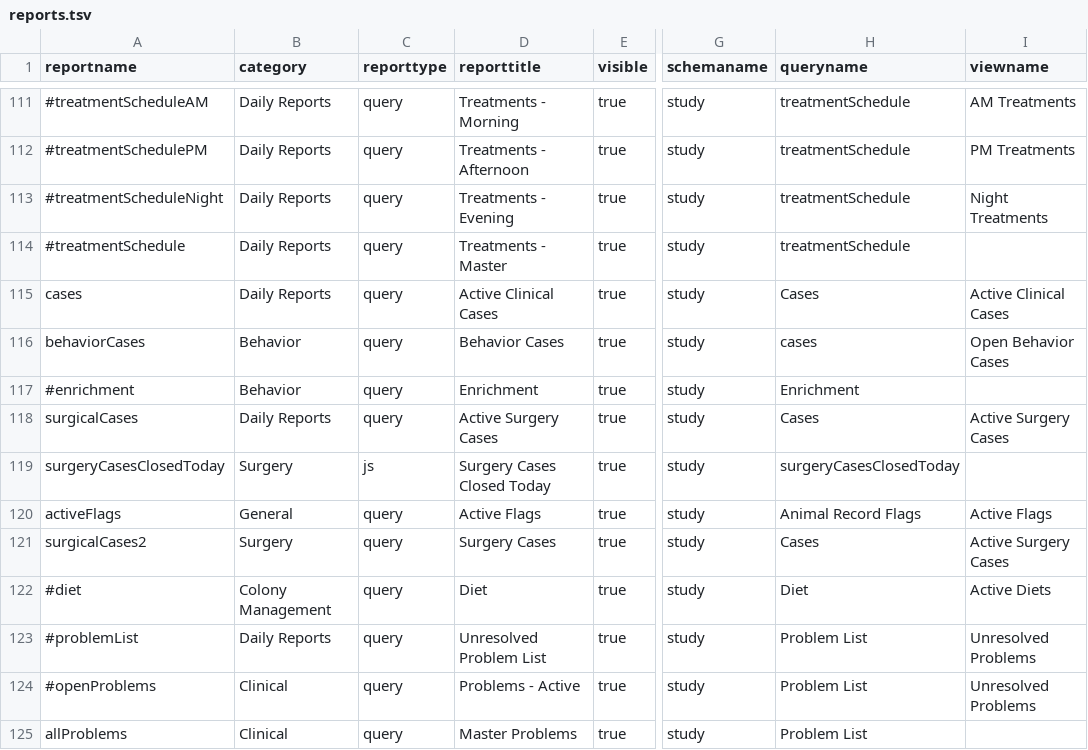
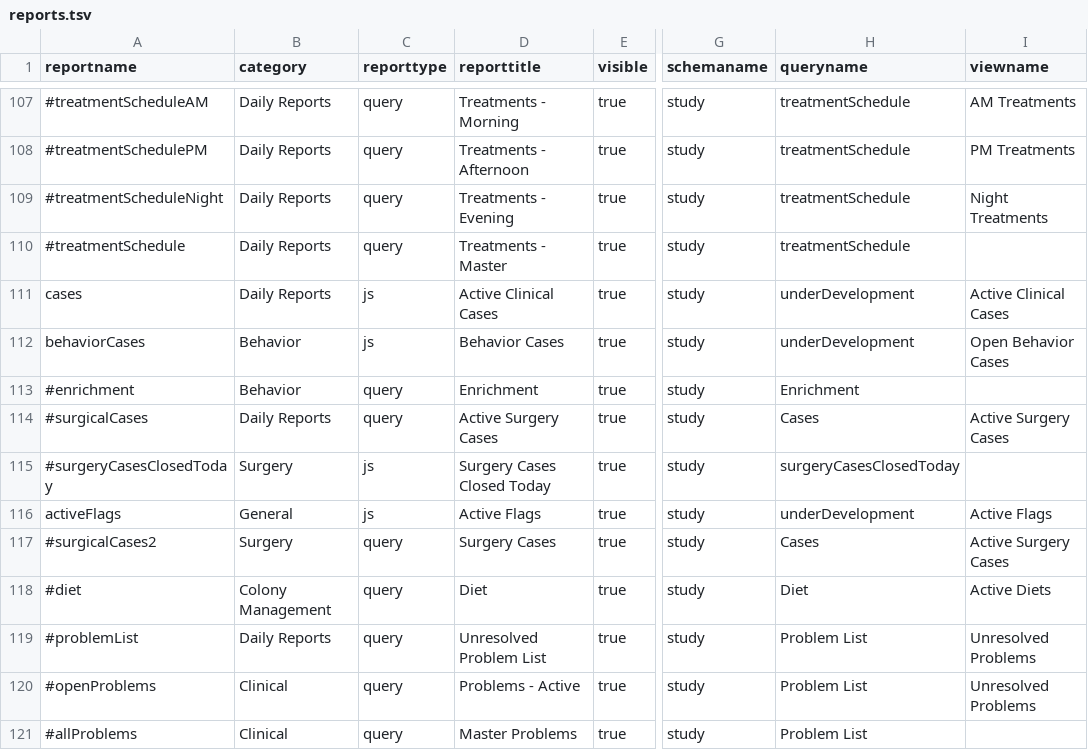
Before and after one commit to LabKey/cnprcEHRModules, a TSV file: cnprc_ehr/resources/data/reports.tsv, drawn as a sheet; only a part is shown, gaps mark what is left out; addresses are those after the commit; the diff covers the shown part only; the diff names each change by its address in the sheet, - before the commit and + after, or states it on an @@ line.

Commit message:
Spec 26214: Basic animal reporting - initial Reports

```diff
--- a/cnprc_ehr/resources/data/reports.tsv
+++ b/cnprc_ehr/resources/data/reports.tsv
-C111:C112 (reporttype): query
+C111:C112 (reporttype): js
-H111 (queryname): Cases
+H111 (queryname): underDevelopment
-H112 (queryname): cases
+H112 (queryname): underDevelopment
-A114 (reportname): surgicalCases
+A114 (reportname): #surgicalCases
-A115 (reportname): surgeryCasesClosedToday
+A115 (reportname): #surgeryCasesClosedToday
-C116 (reporttype): query
+C116 (reporttype): js
-H116 (queryname): Animal Record Flags
+H116 (queryname): underDevelopment
-A117 (reportname): surgicalCases2
+A117 (reportname): #surgicalCases2
-A121 (reportname): allProblems
+A121 (reportname): #allProblems
```
Also changed, not shown: 1 added row, 6 removed rows and 96 edited cells elsewhere in this file, 1 other file.
